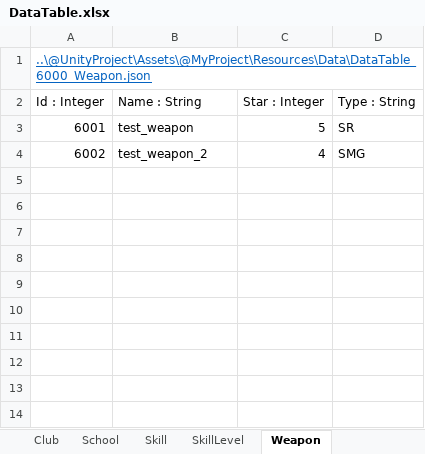
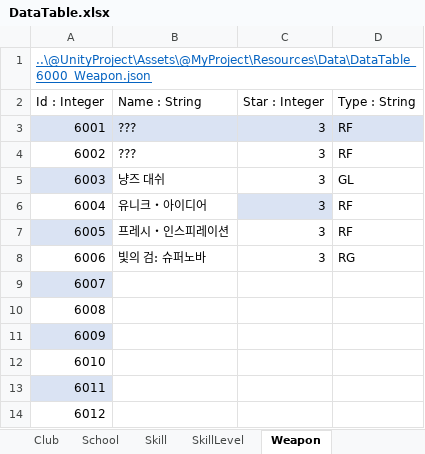
Before and after one commit to kangsangyeon/RWMod-BlueArchiveCosplay-Students, an Excel workbook: @DataTable/DataTable.xlsx, sheet Weapon, drawn as a sheet; values as stored, in another font and other column widths than the file's, no borders; table styles not drawn; the diff names each change by its address in the sheet, - before the commit and + after, or states it on an @@ line.

Commit message:
스킬 아이콘 추가, WeaponData 항목 추가

```diff
--- a/@DataTable/DataTable.xlsx (sheet Weapon)
+++ b/@DataTable/DataTable.xlsx (sheet Weapon)
-A3:D3 fill: none
+A3:D3 fill: #DAE3F3
-B3 (Name : String): test_weapon
+B3 (Name : String): ???
-C3 (Star : Integer): 5
+C3 (Star : Integer): 3
-D3 (Type : String): SR
+D3 (Type : String): RF
-B4 (Name : String): test_weapon_2
+B4 (Name : String): ???
-C4 (Star : Integer): 4
+C4 (Star : Integer): 3
-D4 (Type : String): SMG
+D4 (Type : String): RF
+row 5: 6003 | 냥즈 대쉬 | 3 | GL
+row 6: 6004 | 유니크・아이디어 | 3 | RF
+row 7: 6005 | 프레시・인스피레이션 | 3 | RF
+row 8: 6006 | 빛의 검: 슈퍼노바 | 3 | RG
+row 9: 6007
+row 10: 6008
+row 11: 6009
+row 12: 6010
+row 13: 6011
+row 14: 6012
```
Also changed, not shown: sheet SkillLevel, sheet Student, sheet Skill, 26 other files.
